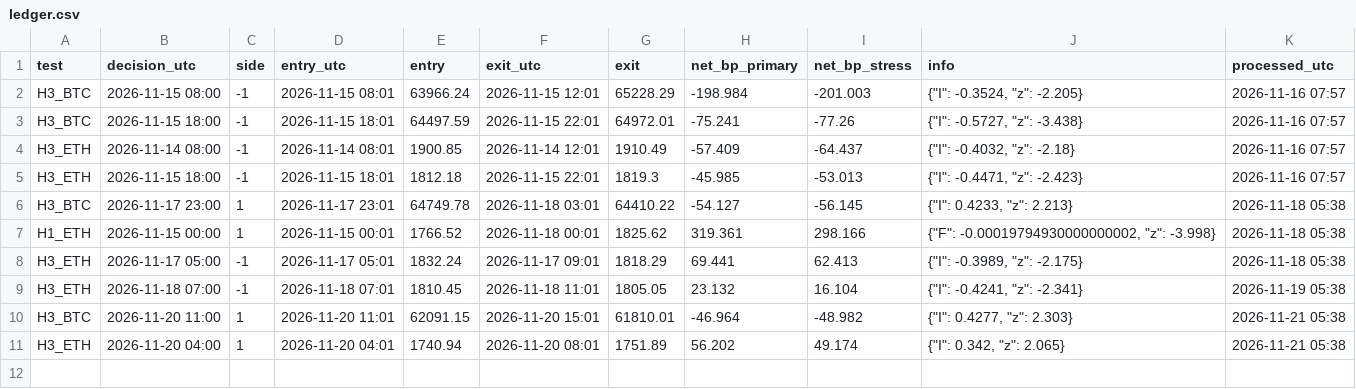
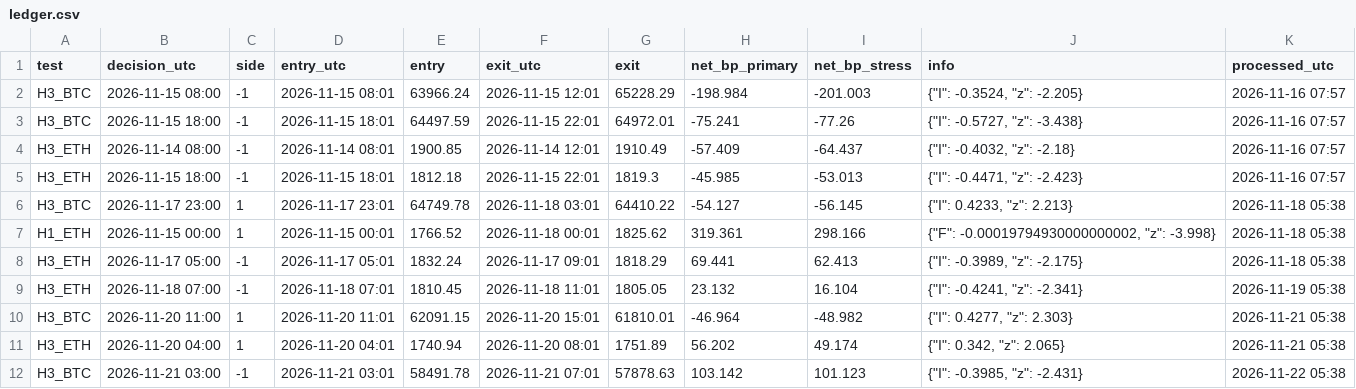
Before and after one commit to alkaabiz-crypto/Octabot, a CSV file: research/batch2_forward/ledger.csv, drawn as a sheet; the diff names each change by its address in the sheet, - before the commit and + after, or states it on an @@ line.

```diff
--- a/research/batch2_forward/ledger.csv
+++ b/research/batch2_forward/ledger.csv
+row 12: H3_BTC | 2026-11-21 03:00 | -1 | 2026-11-21 03:01 | 58491.78 | 2026-11-21 07:01 | 57878.63 | 103.142 | 101.123 | {"I": -0.3985, "z": -2.431} | 2026-11-22 05:38
```
Also changed, not shown: 2 other files.
